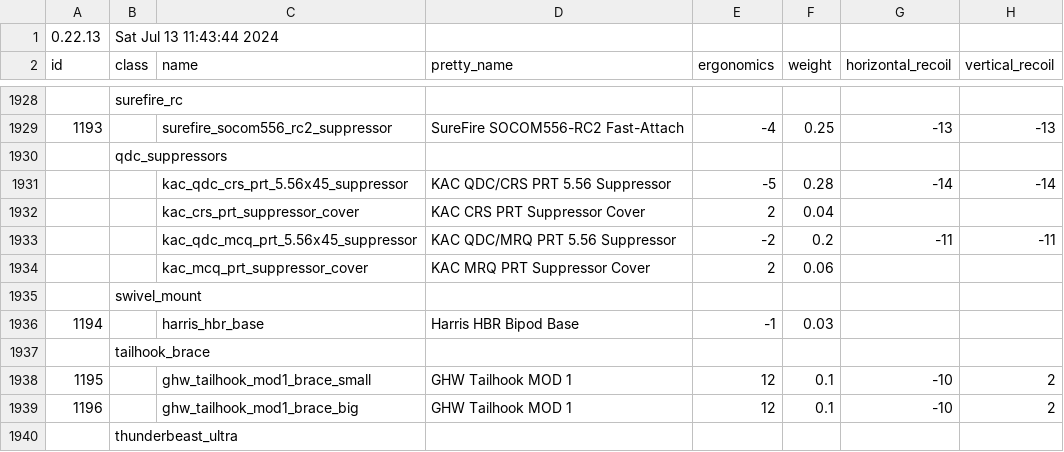
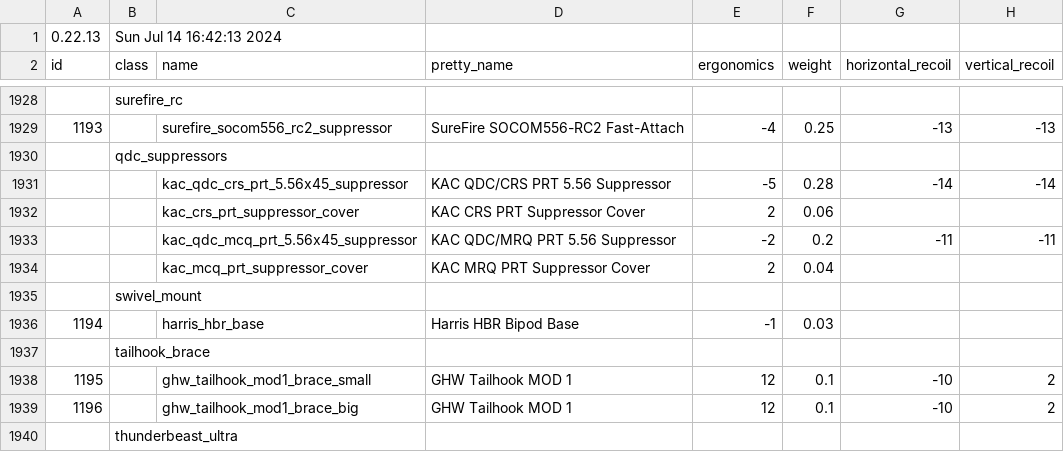
Before and after one commit to refact0r/deadline-balancing, a CSV file: balancing.csv, drawn as a sheet; only a part is shown, gaps mark what is left out; the diff names each change by its address in the sheet, - before the commit and + after, or states it on an @@ line.

Commit message:
unswap suppressor cover weights

```diff
--- a/balancing.csv
+++ b/balancing.csv
-B1 (class): Sat Jul 13 11:43:44 2024
+B1 (class): Sun Jul 14 16:42:13 2024
-F1932 (weight): 0.04
+F1932 (weight): 0.06
-F1934 (weight): 0.06
+F1934 (weight): 0.04
```
Also changed, not shown: changes/556-muzzles.csv, testing.csv.
